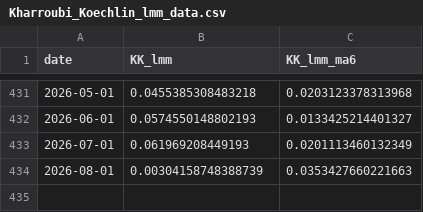
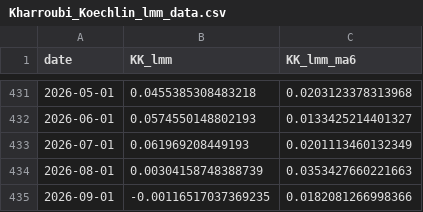
Before and after one commit to MKoechlin/Labour-market-momentum, a CSV file: output/Kharroubi_Koechlin_lmm_data.csv, drawn as a sheet; only a part is shown, gaps mark what is left out; the diff names each change by its address in the sheet, - before the commit and + after, or states it on an @@ line.

```diff
--- a/output/Kharroubi_Koechlin_lmm_data.csv
+++ b/output/Kharroubi_Koechlin_lmm_data.csv
+row 435: 2026-09-01 | -0.00116517037369235 | 0.0182081266998366
```
Also changed, not shown: 3 other files.
